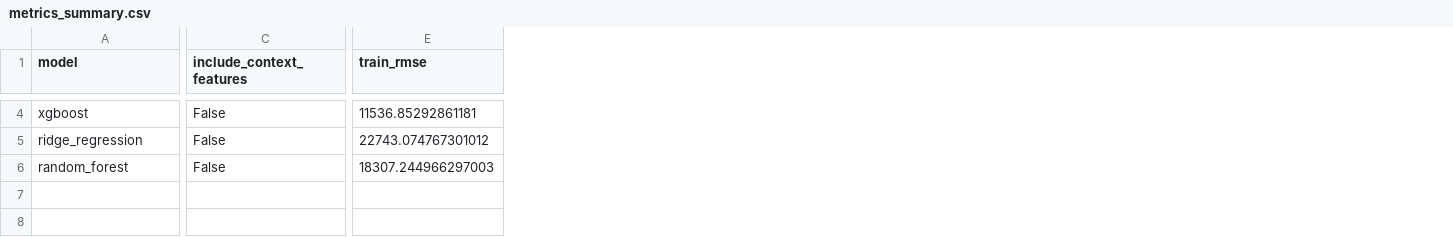
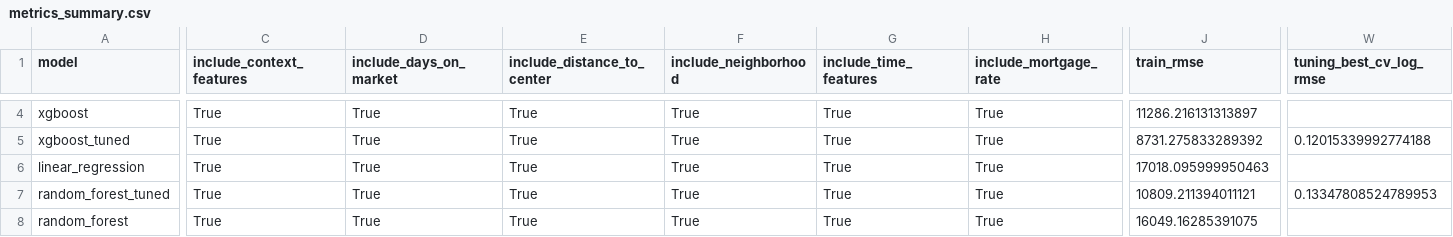
Before and after one commit to hacaothu03/Group14-IT5315E-Business-Intelligence, a CSV file: outputs/metrics_summary.csv, drawn as a sheet; only a part is shown, gaps mark what is left out; removed rows and columns are numbered as before the commit, all else as after; rows hold the shown columns only; the diff covers the shown part only; the diff names each change by its address in the sheet, - before the commit and + after, or states it on an @@ line.

```diff
--- a/outputs/metrics_summary.csv
+++ b/outputs/metrics_summary.csv
+column D (include_days_on_market), row 4: True; row 8: True
+column E (include_distance_to_center), row 4: True; row 8: True
+column F (include_neighborhood), row 4: True; row 8: True
+column G (include_time_features), row 4: True; row 8: True
+column H (include_mortgage_rate), row 4: True; row 8: True
+column W (tuning_best_cv_log_rmse), empty
-C4 (include_context_features): False
+C4 (include_context_features): True
-J4 (train_rmse): 11536.85292861181
+J4 (train_rmse): 11286.216131313897
-row 5: ridge_regression | False | 22743.074767301012
+row 5: xgboost_tuned | True | True | True | True | True | True | 8731.275833289392 | 0.12015339992774188
+row 6: linear_regression | True | True | True | True | True | True | 17018.095999950463
+row 7: random_forest_tuned | True | True | True | True | True | True | 10809.211394011121 | 0.13347808524789953
-C8 (include_context_features): False
+C8 (include_context_features): True
-J8 (train_rmse): 18307.244966297003
+J8 (train_rmse): 16049.16285391075
```
Also changed, not shown: 1 added row, 1 removed row and 37 edited cells elsewhere in this file, outputs/ablation_results.csv, outputs/error_by_neighborhood.csv, 55 other files.
